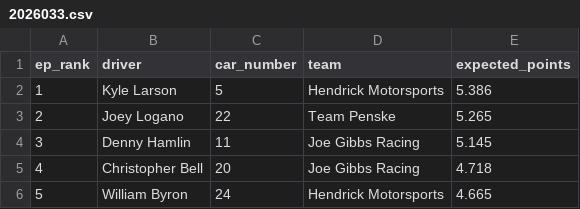
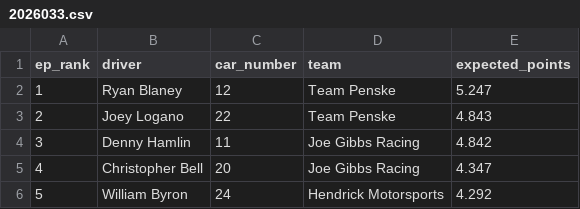
Before and after one commit to ArtificialDegeneracy/the-grid-walk, a CSV file: data/2026033.csv, drawn as a sheet.

```diff
--- a/data/2026033.csv
+++ b/data/2026033.csv
@@ -1,6 +1,6 @@
 ep_rank,driver,car_number,team,expected_points
-1,Kyle Larson,5,Hendrick Motorsports,5.386
-2,Joey Logano,22,Team Penske,5.265
-3,Denny Hamlin,11,Joe Gibbs Racing,5.145
-4,Christopher Bell,20,Joe Gibbs Racing,4.718
-5,William Byron,24,Hendrick Motorsports,4.665
+1,Ryan Blaney,12,Team Penske,5.247
+2,Joey Logano,22,Team Penske,4.843
+3,Denny Hamlin,11,Joe Gibbs Racing,4.842
+4,Christopher Bell,20,Joe Gibbs Racing,4.347
+5,William Byron,24,Hendrick Motorsports,4.292
```
Also changed, not shown: 37 other files.
